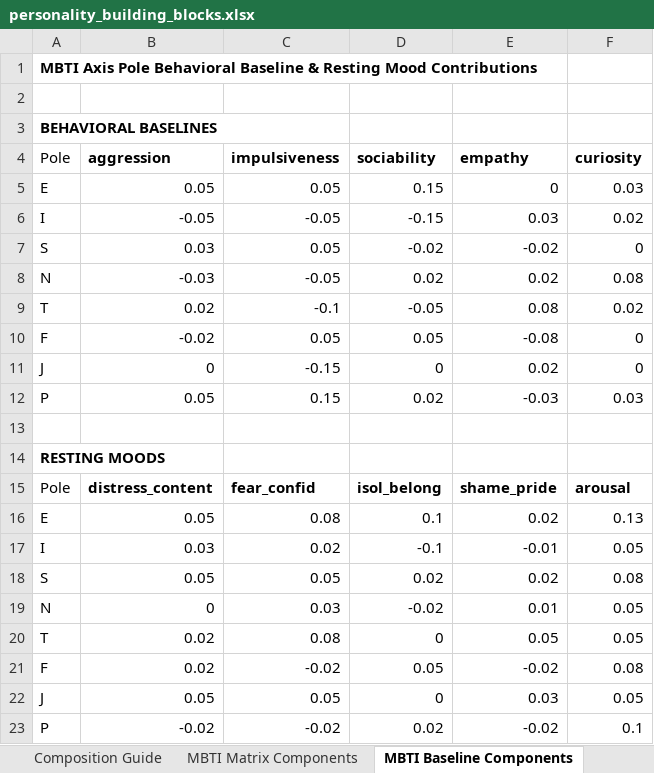
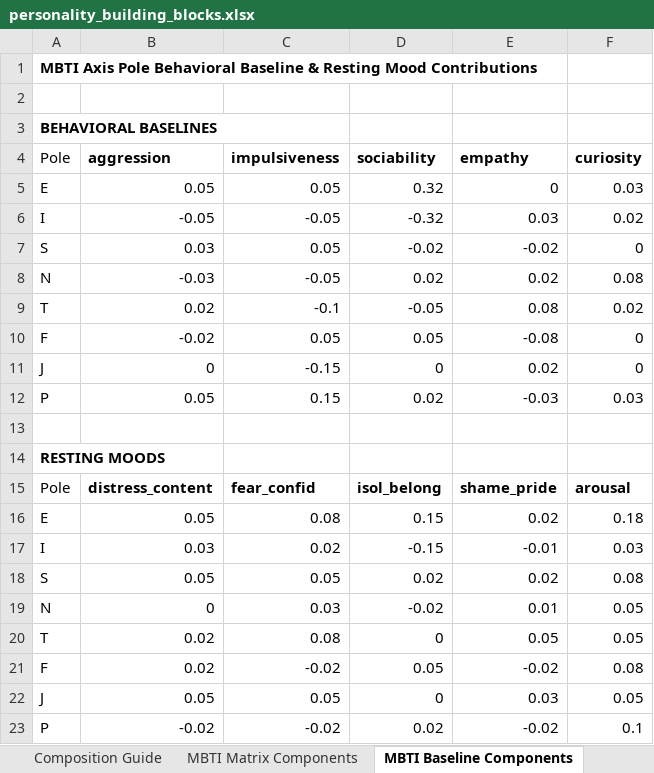
Before and after one commit to astarrh/animus, an Excel workbook: docs/personality_building_blocks.xlsx, sheet MBTI Baseline Components, drawn as a sheet; values as stored, in another font and other column widths than the file's, no borders; the diff names each change by its address in the sheet, - before the commit and + after, or states it on an @@ line.

```diff
--- a/docs/personality_building_blocks.xlsx (sheet MBTI Baseline Components)
+++ b/docs/personality_building_blocks.xlsx (sheet MBTI Baseline Components)
-D5 (sociability): 0.15
+D5 (sociability): 0.32
-D6 (sociability): -0.15
+D6 (sociability): -0.32
-D16 (sociability): 0.1
+D16 (sociability): 0.15
-F16 (curiosity): 0.13
+F16 (curiosity): 0.18
-D17 (sociability): -0.1
+D17 (sociability): -0.15
-F17 (curiosity): 0.05
+F17 (curiosity): 0.03
```
Also changed, not shown: sheet 16 MBTI Types (Computed), sheet MBTI Matrix Components, 3 other files.
